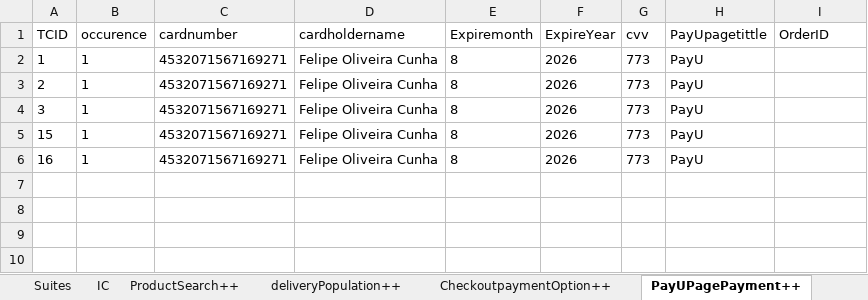
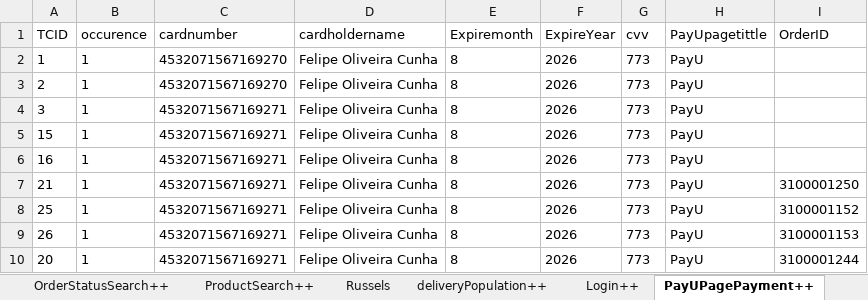
Before and after one commit to Nhlanhla007/Lesaka_automation, an Excel workbook: Reports/Datasheet.xlsx, sheet PayUPagePayment++, drawn as a sheet; values as stored, in another font and other column widths than the file's, no borders; the diff names each change by its address in the sheet, - before the commit and + after, or states it on an @@ line.

```diff
--- a/Reports/Datasheet.xlsx (sheet PayUPagePayment++)
+++ b/Reports/Datasheet.xlsx (sheet PayUPagePayment++)
+sheet tab: Russels
+sheet tab: Login++
-C2:C3 (cardnumber): 4532071567169271
+C2:C3 (cardnumber): 4532071567169270
+row 7: 21 | 1 | 4532071567169271 | Felipe Oliveira Cunha | 8 | 2026 | 773 | PayU | 3100001250
+row 8: 25 | 1 | 4532071567169271 | Felipe Oliveira Cunha | 8 | 2026 | 773 | PayU | 3100001152
+row 9: 26 | 1 | 4532071567169271 | Felipe Oliveira Cunha | 8 | 2026 | 773 | PayU | 3100001153
+row 10: 20 | 1 | 4532071567169271 | Felipe Oliveira Cunha | 8 | 2026 | 773 | PayU | 3100001244
```
Also changed, not shown: sheet deliveryPopulation++, sheet IC, sheet ProductSearch++, sheet accountCreation++, sheet ic_login++, sheet OrderStatusSearch++, 5 more sheets, other sheet tabs, 17 other files.
